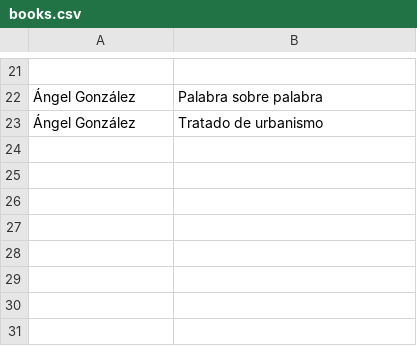
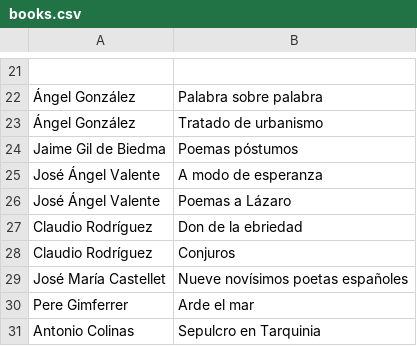
Before and after one commit to cabrasglotologicas/cabrasglotologicas.github.io, a CSV file: books.csv, drawn as a sheet; only a part is shown, gaps mark what is left out.

Commit message:
Update books.csv

```diff
--- a/books.csv
+++ b/books.csv
@@ -23 +23,9 @@
 "Ángel González", "Tratado de urbanismo"
+"Jaime Gil de Biedma", "Poemas póstumos"
+"José Ángel Valente", "A modo de esperanza"
+"José Ángel Valente", "Poemas a Lázaro"
+"Claudio Rodríguez", "Don de la ebriedad"
+"Claudio Rodríguez", "Conjuros"
+"José María Castellet", "Nueve novísimos poetas españoles"
+"Pere Gimferrer", "Arde el mar"
+"Antonio Colinas", "Sepulcro en Tarquinia"
```
